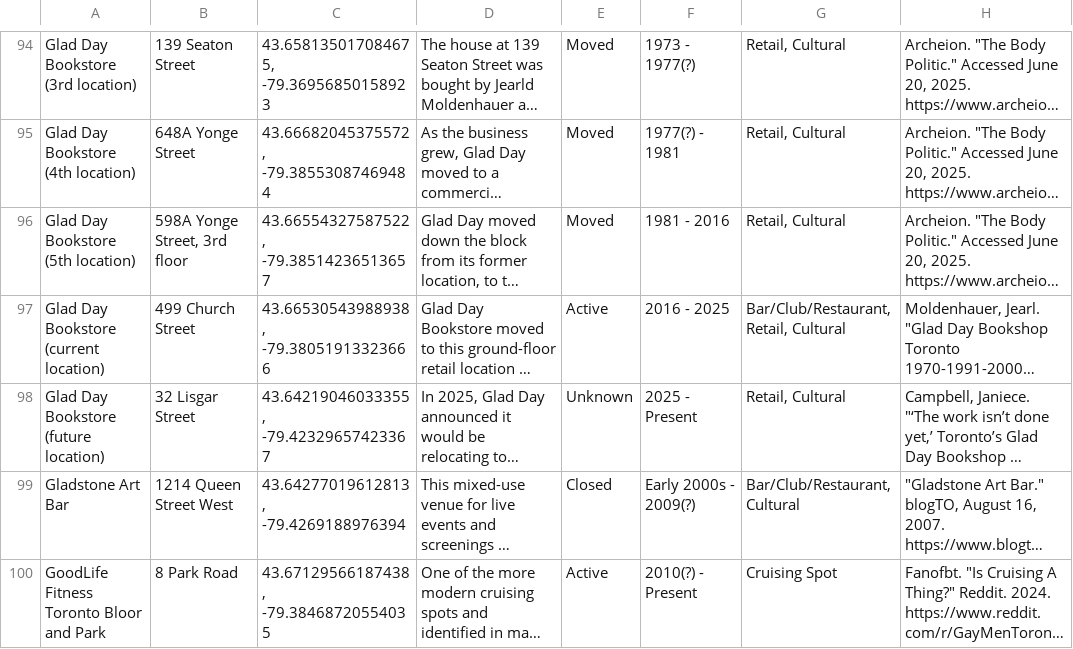
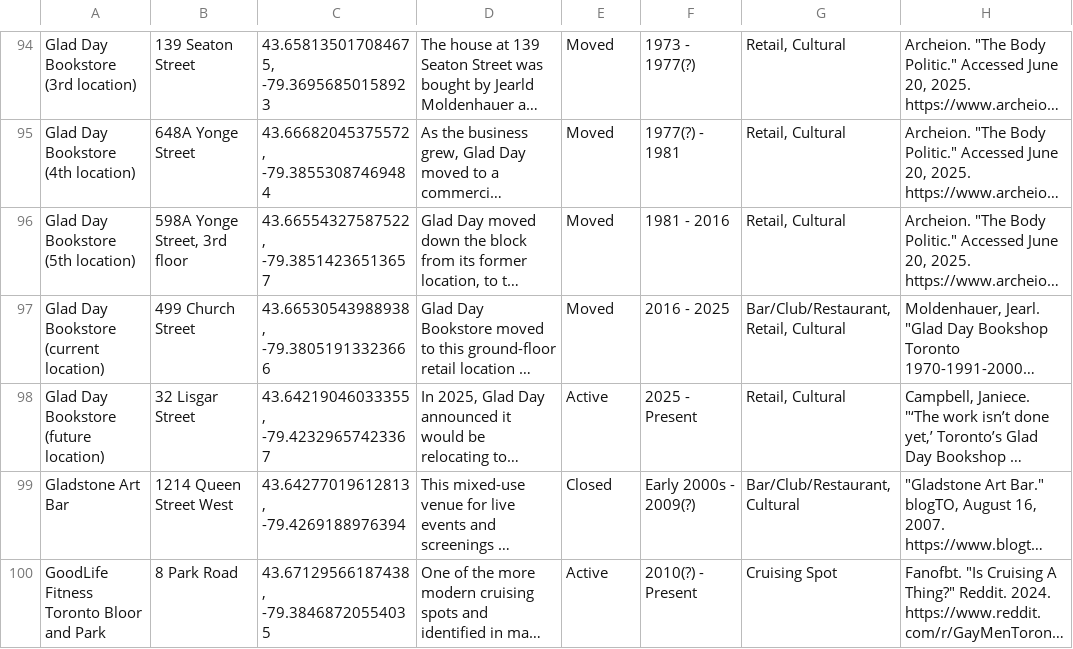
Before and after one commit to asvath/queermapto, a CSV file: data/queer_toronto_spaces.csv, drawn as a sheet; only a part is shown, gaps mark what is left out; long unchanged cells end in …; the diff names each change by its address in the sheet, - before the commit and + after, or states it on an @@ line.

Commit message:
updated Glad Day's status

```diff
--- a/data/queer_toronto_spaces.csv
+++ b/data/queer_toronto_spaces.csv
-E97: Active
+E97: Moved
-E98: Unknown
+E98: Active
```
